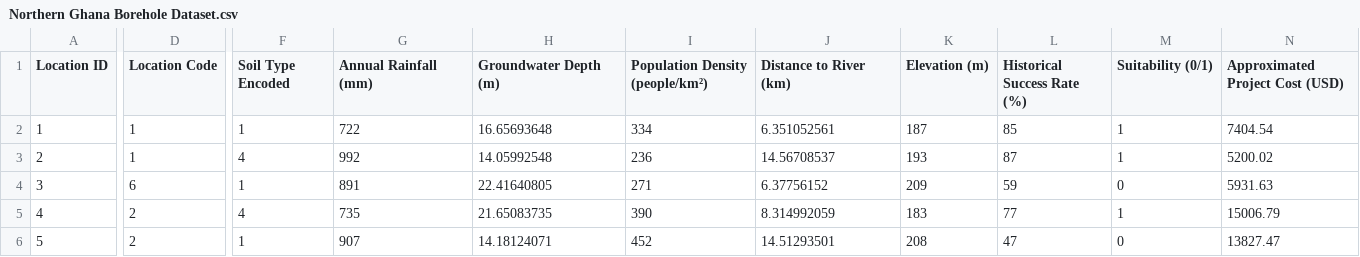
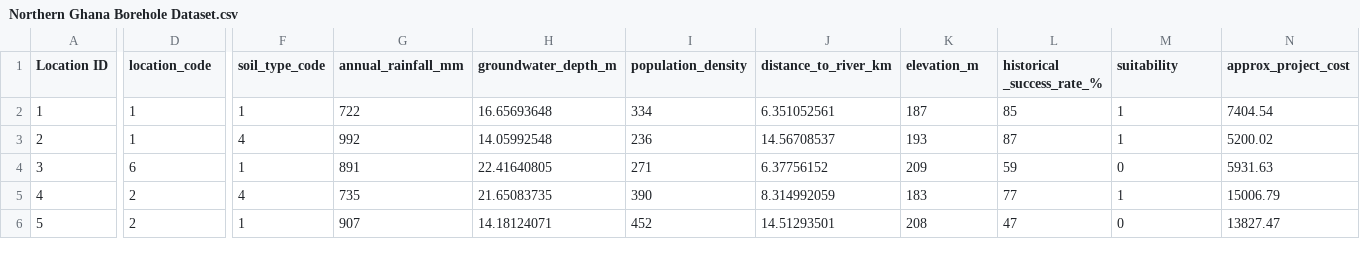
Before and after one commit to momokid/data, a CSV file: Northern Ghana Borehole Dataset.csv, drawn as a sheet; only a part is shown, gaps mark what is left out; the diff covers the shown part only; the diff names each change by its address in the sheet, - before the commit and + after, or states it on an @@ line.

Commit message:
Renamed columns names
The unit of measure is at the end of column names where applicable

```diff
--- a/Northern Ghana Borehole Dataset.csv
+++ b/Northern Ghana Borehole Dataset.csv
-D1: Location Code
+D1: location_code
-F1: Soil Type Encoded
+F1: soil_type_code
-G1: Annual Rainfall (mm)
+G1: annual_rainfall_mm
-H1: Groundwater Depth (m)
+H1: groundwater_depth_m
-I1: Population Density (people/km²)
+I1: population_density
-J1: Distance to River (km)
+J1: distance_to_river_km
-K1: Elevation (m)
+K1: elevation_m
-L1: Historical Success Rate (%)
+L1: historical _success_rate_%
-M1: Suitability (0/1)
+M1: suitability
-N1: Approximated Project Cost (USD)
+N1: approx_project_cost
```
Also changed, not shown: 2 edited cells elsewhere in this file.
